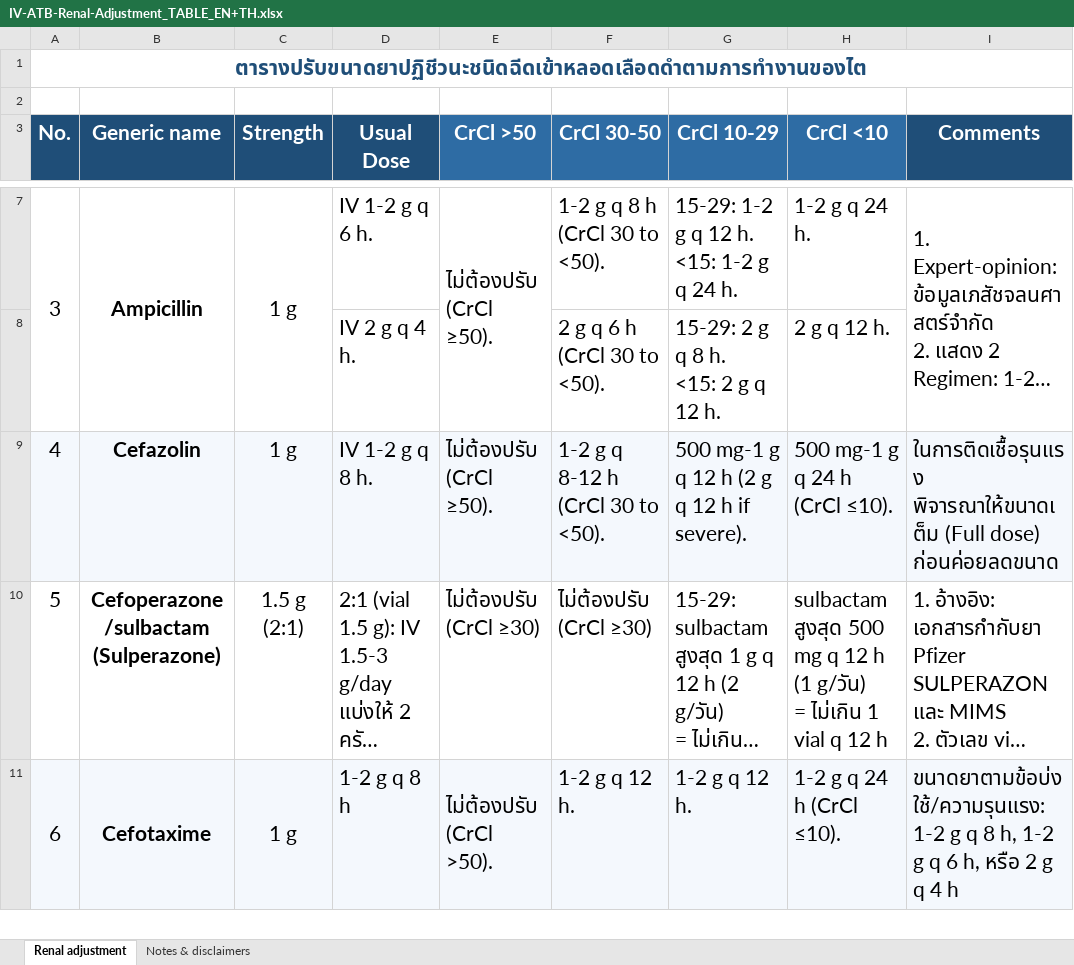
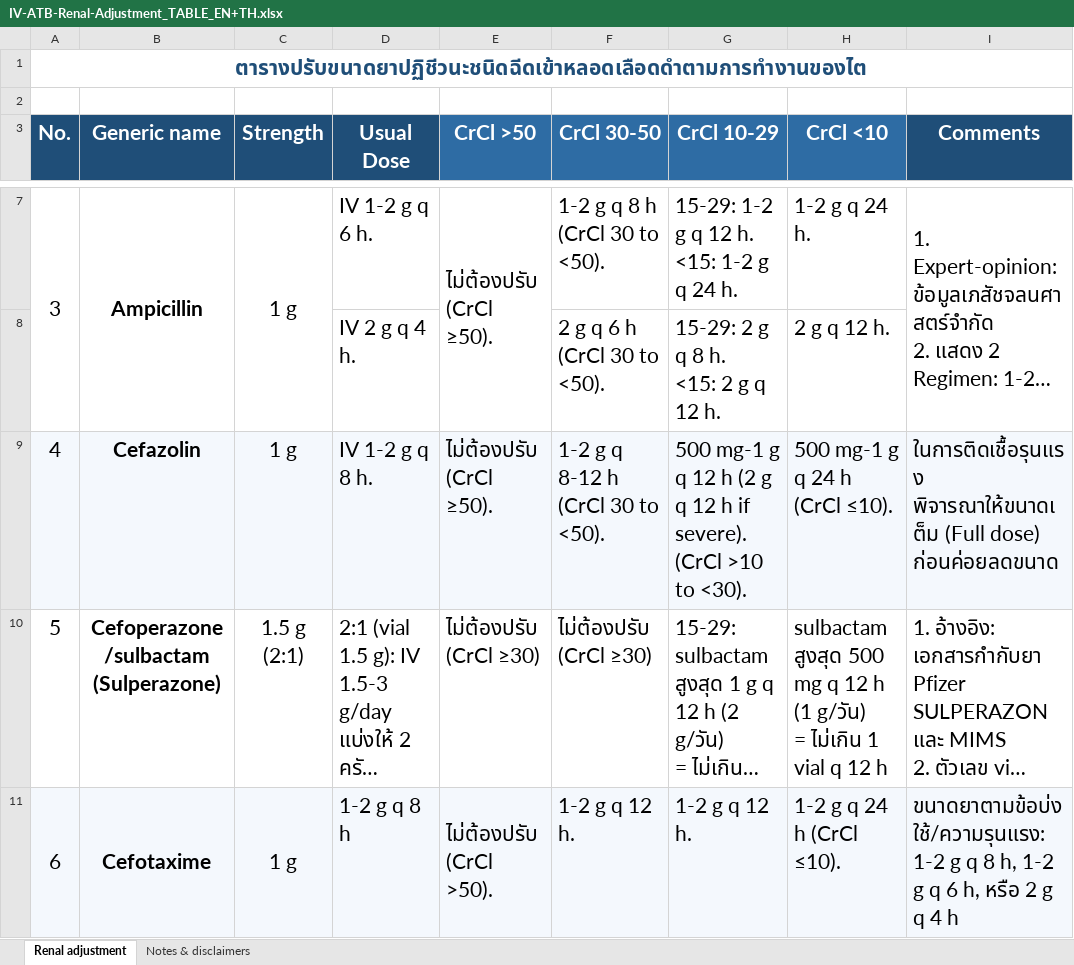
Before and after one commit to Tamonwan-chan/ATB-CKD, an Excel workbook: IV-ATB-Renal-Adjustment_TABLE_EN+TH.xlsx, sheet Renal adjustment, drawn as a sheet; only a part is shown, gaps mark what is left out; long unchanged cells end in …; values as stored, in another font and other column widths than the file's, no borders; ↵ is a line break in a cell; the diff names each change by its address in the sheet, - before the commit and + after, or states it on an @@ line.

```diff
--- a/IV-ATB-Renal-Adjustment_TABLE_EN+TH.xlsx (sheet Renal adjustment)
+++ b/IV-ATB-Renal-Adjustment_TABLE_EN+TH.xlsx (sheet Renal adjustment)
-G9 (CrCl 10-29): …if severe).
+G9 (CrCl 10-29): …if severe). ↵ (CrCl >10 to <30).
```
